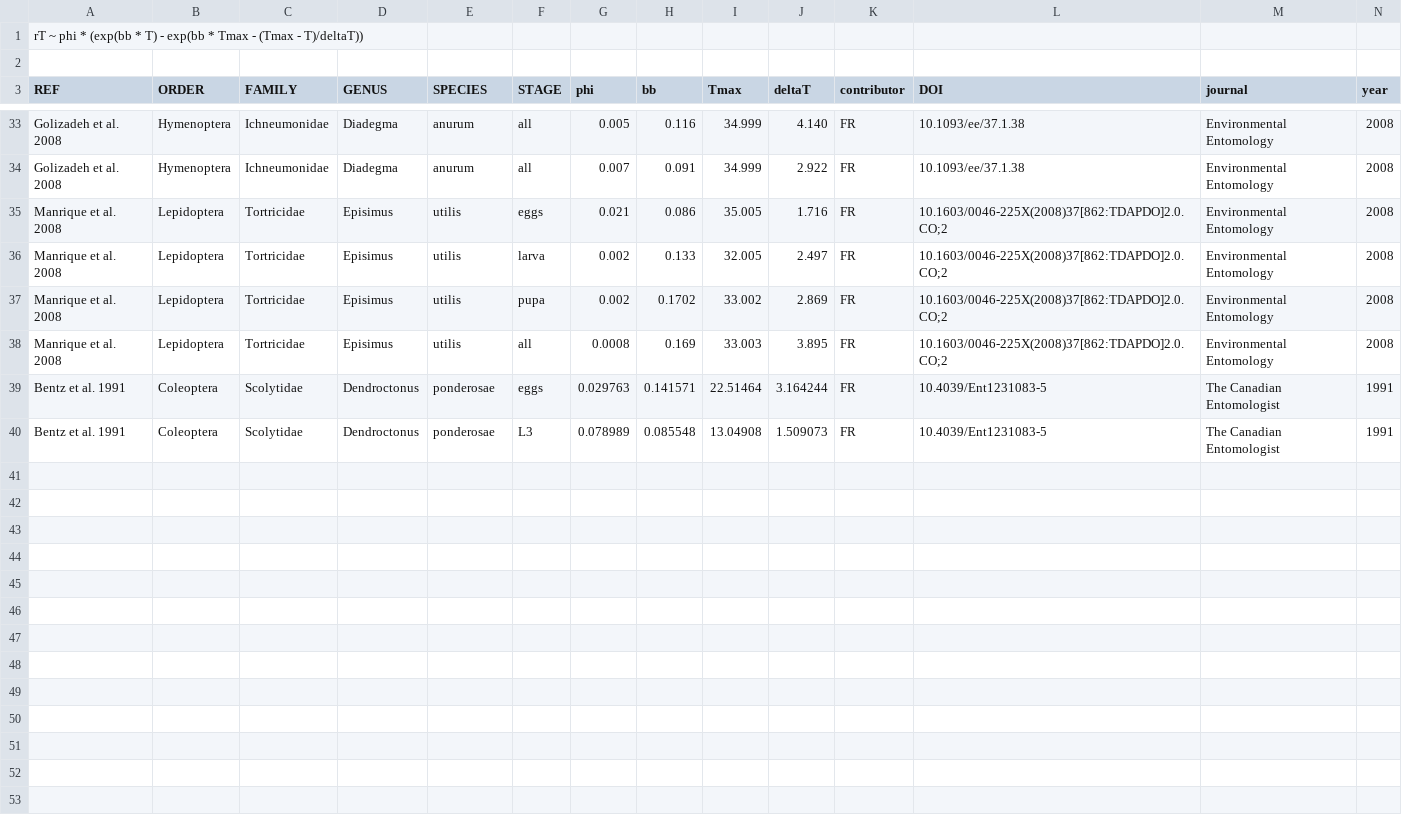
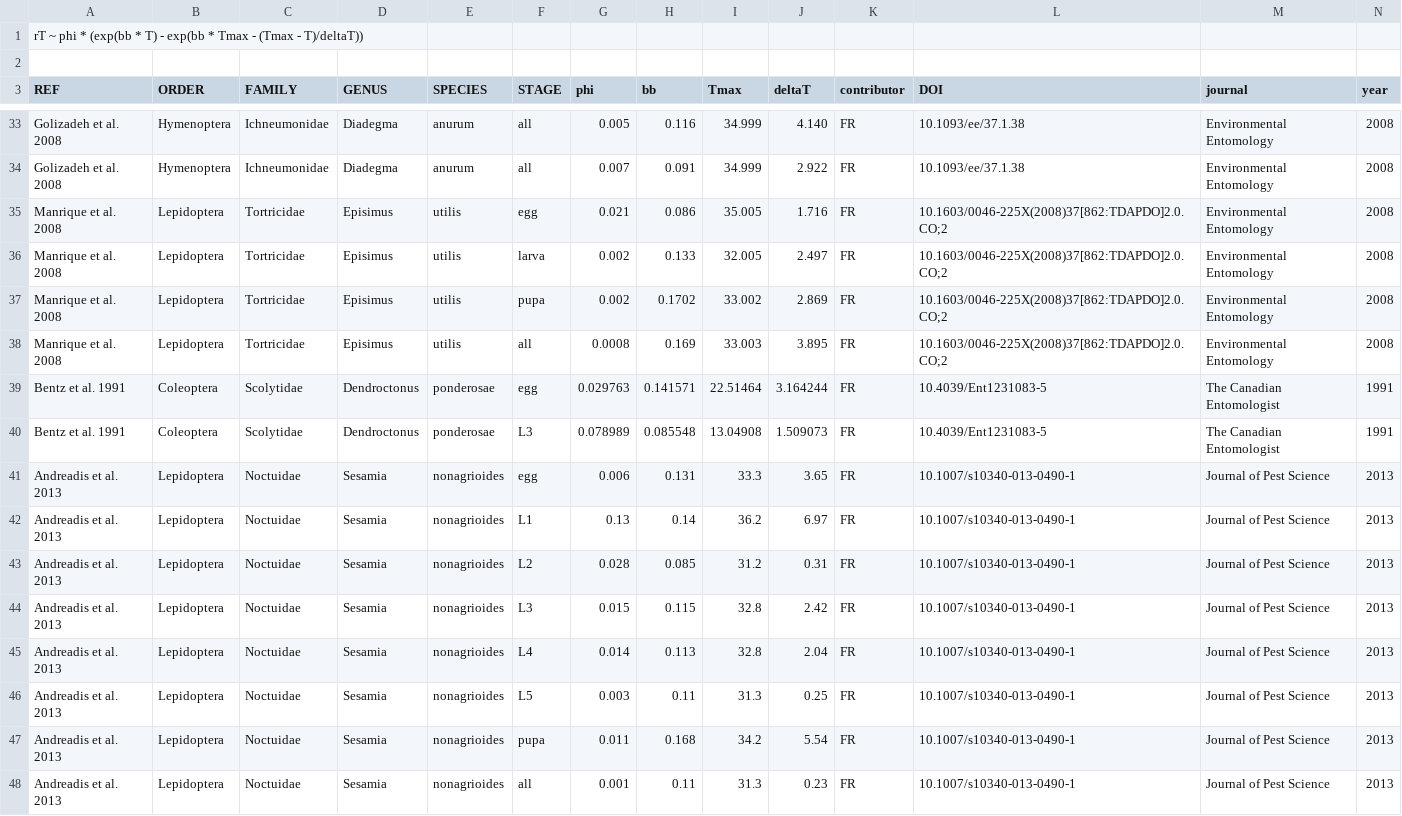
Before and after one commit to frareb/devRate, a CSV file: inst/data/devRate - logan6_76.csv, drawn as a sheet; only a part is shown, gaps mark what is left out; rows hold the shown columns only; the diff covers the shown part only; the diff names each change by its address in the sheet, - before the commit and + after, or states it on an @@ line.

Commit message:
new entries

```diff
--- a/inst/data/devRate - logan6_76.csv
+++ b/inst/data/devRate - logan6_76.csv
-F35 (STAGE): eggs
+F35 (STAGE): egg
-F39 (STAGE): eggs
+F39 (STAGE): egg
+row 41: Andreadis et al. 2013 | Lepidoptera | Noctuidae | Sesamia | nonagrioides | egg | 0.006 | 0.131 | 33.3 | 3.65 | FR | 10.1007/s10340-013-0490-1 | Journal of Pest Science | 2013
+row 42: Andreadis et al. 2013 | Lepidoptera | Noctuidae | Sesamia | nonagrioides | L1 | 0.13 | 0.14 | 36.2 | 6.97 | FR | 10.1007/s10340-013-0490-1 | Journal of Pest Science | 2013
+row 43: Andreadis et al. 2013 | Lepidoptera | Noctuidae | Sesamia | nonagrioides | L2 | 0.028 | 0.085 | 31.2 | 0.31 | FR | 10.1007/s10340-013-0490-1 | Journal of Pest Science | 2013
+row 44: Andreadis et al. 2013 | Lepidoptera | Noctuidae | Sesamia | nonagrioides | L3 | 0.015 | 0.115 | 32.8 | 2.42 | FR | 10.1007/s10340-013-0490-1 | Journal of Pest Science | 2013
+row 45: Andreadis et al. 2013 | Lepidoptera | Noctuidae | Sesamia | nonagrioides | L4 | 0.014 | 0.113 | 32.8 | 2.04 | FR | 10.1007/s10340-013-0490-1 | Journal of Pest Science | 2013
+row 46: Andreadis et al. 2013 | Lepidoptera | Noctuidae | Sesamia | nonagrioides | L5 | 0.003 | 0.11 | 31.3 | 0.25 | FR | 10.1007/s10340-013-0490-1 | Journal of Pest Science | 2013
+row 47: Andreadis et al. 2013 | Lepidoptera | Noctuidae | Sesamia | nonagrioides | pupa | 0.011 | 0.168 | 34.2 | 5.54 | FR | 10.1007/s10340-013-0490-1 | Journal of Pest Science | 2013
+row 48: Andreadis et al. 2013 | Lepidoptera | Noctuidae | Sesamia | nonagrioides | all | 0.001 | 0.11 | 31.3 | 0.23 | FR | 10.1007/s10340-013-0490-1 | Journal of Pest Science | 2013
```
Also changed, not shown: 6 edited cells elsewhere in this file, 2 other files.
